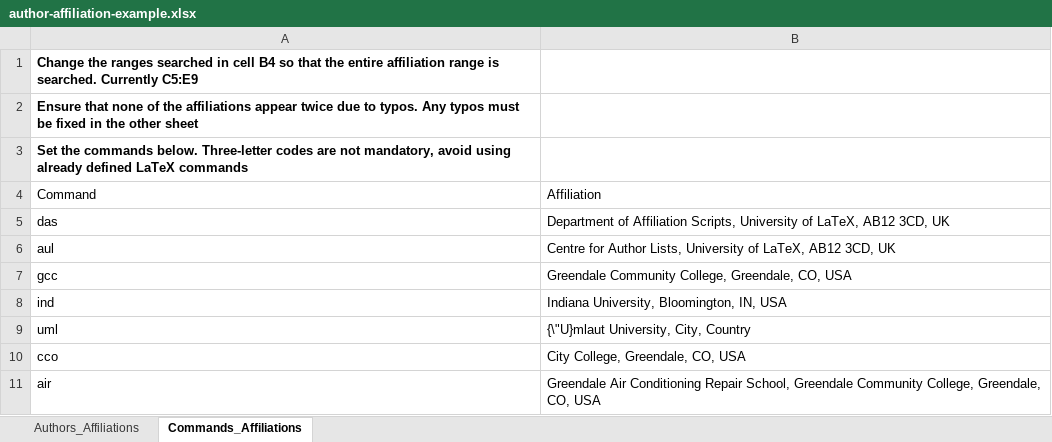
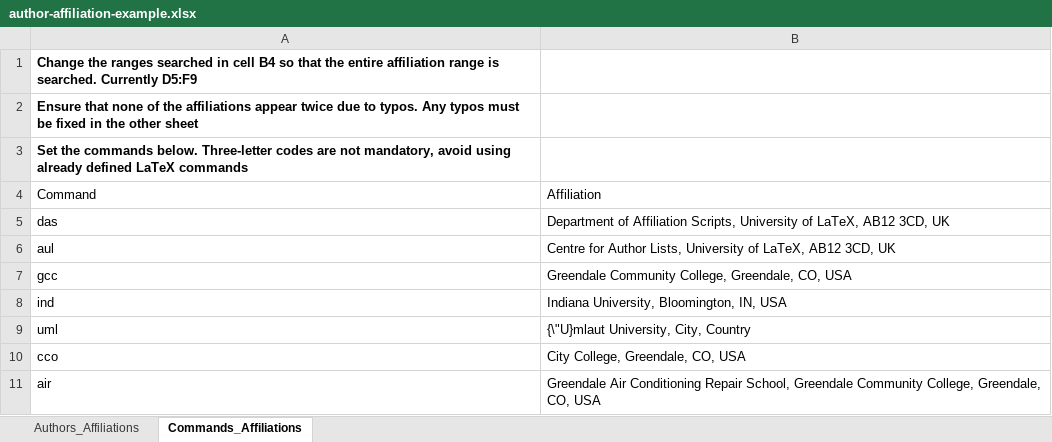
Before and after one commit to astro-sobrien/latex-author-affiliation-generator, an Excel workbook: author-affiliation-example.xlsx, sheet Commands_Affiliations, drawn as a sheet; values as stored, in another font and other column widths than the file's, no borders; charts and pictures not drawn; the diff names each change by its address in the sheet, - before the commit and + after, or states it on an @@ line.

Commit message:
Added thanks email command for #3

```diff
--- a/author-affiliation-example.xlsx (sheet Commands_Affiliations)
+++ b/author-affiliation-example.xlsx (sheet Commands_Affiliations)
-A1: …searched. Currently C5:E9
+A1: …searched. Currently D5:F9
```
Also changed, not shown: sheet Authors_Affiliations, 5 other files.
